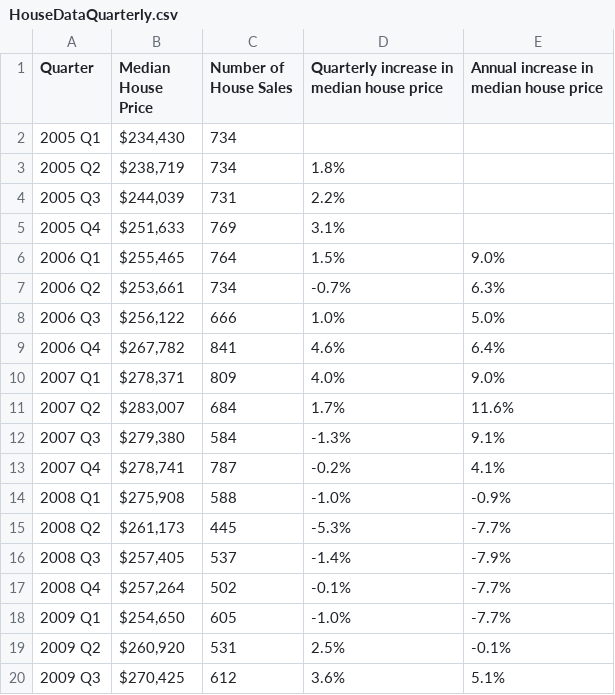
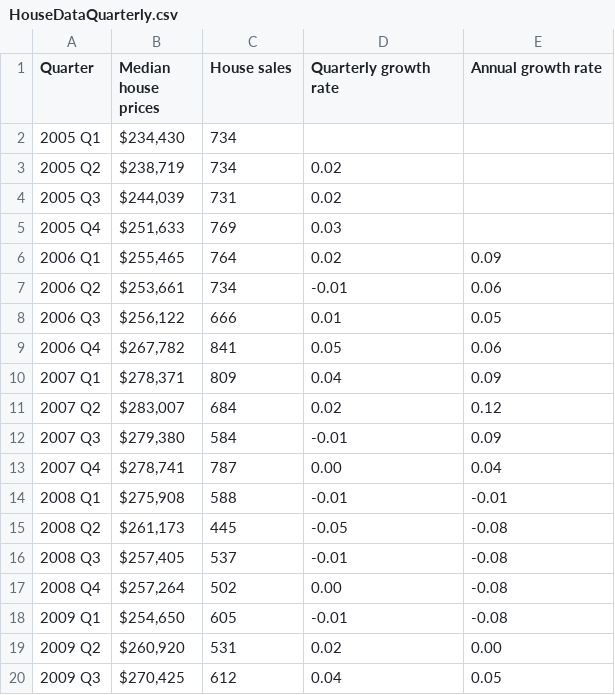
Before and after one commit to nathanstockerDCC/PlotlyGraphs, a CSV file: data/HouseDataQuarterly.csv, drawn as a sheet; only a part is shown; the diff covers the shown part only.

Commit message:
Add files via upload

```diff
--- a/data/HouseDataQuarterly.csv
+++ b/data/HouseDataQuarterly.csv
@@ -1 +1 @@
-Quarter,Median House Price,Number of House Sales,Quarterly increase in median house price,Annual increase in median house price
+Quarter,Median house prices,House sales,Quarterly growth rate,Annual growth rate,,,,
@@ -3,18 +3,18 @@ Quarter,Median House Price,Number of House Sales,Quarterly increase in median ho
-2005 Q2,"$238,719",734,1.8%,
-2005 Q3,"$244,039",731,2.2%,
-2005 Q4,"$251,633",769,3.1%,
-2006 Q1,"$255,465",764,1.5%,9.0%
-2006 Q2,"$253,661",734,-0.7%,6.3%
-2006 Q3,"$256,122",666,1.0%,5.0%
-2006 Q4,"$267,782",841,4.6%,6.4%
-2007 Q1,"$278,371",809,4.0%,9.0%
-2007 Q2,"$283,007",684,1.7%,11.6%
-2007 Q3,"$279,380",584,-1.3%,9.1%
-2007 Q4,"$278,741",787,-0.2%,4.1%
-2008 Q1,"$275,908",588,-1.0%,-0.9%
-2008 Q2,"$261,173",445,-5.3%,-7.7%
-2008 Q3,"$257,405",537,-1.4%,-7.9%
-2008 Q4,"$257,264",502,-0.1%,-7.7%
-2009 Q1,"$254,650",605,-1.0%,-7.7%
-2009 Q2,"$260,920",531,2.5%,-0.1%
-2009 Q3,"$270,425",612,3.6%,5.1%
+2005 Q2,"$238,719",734,0.02,,,,,
+2005 Q3,"$244,039",731,0.02,,,,,
+2005 Q4,"$251,633",769,0.03,,,,,
+2006 Q1,"$255,465",764,0.02,0.09,,,,
+2006 Q2,"$253,661",734,-0.01,0.06,,,,
+2006 Q3,"$256,122",666,0.01,0.05,,,,
+2006 Q4,"$267,782",841,0.05,0.06,,,,
+2007 Q1,"$278,371",809,0.04,0.09,,,,
+2007 Q2,"$283,007",684,0.02,0.12,,,,
+2007 Q3,"$279,380",584,-0.01,0.09,,,,
+2007 Q4,"$278,741",787,0.00,0.04,,,,
+2008 Q1,"$275,908",588,-0.01,-0.01,,,,
+2008 Q2,"$261,173",445,-0.05,-0.08,,,,
+2008 Q3,"$257,405",537,-0.01,-0.08,,,,
+2008 Q4,"$257,264",502,0.00,-0.08,,,,
+2009 Q1,"$254,650",605,-0.01,-0.08,,,,
+2009 Q2,"$260,920",531,0.02,0.00,,,,
+2009 Q3,"$270,425",612,0.04,0.05,,,,
```
Also changed, not shown: 78 edited cells elsewhere in this file.
